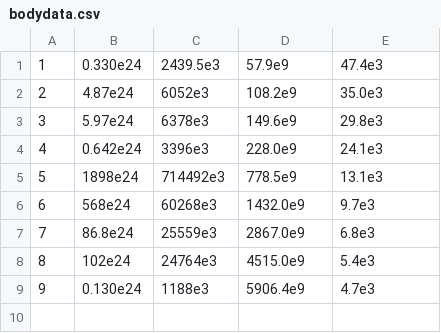
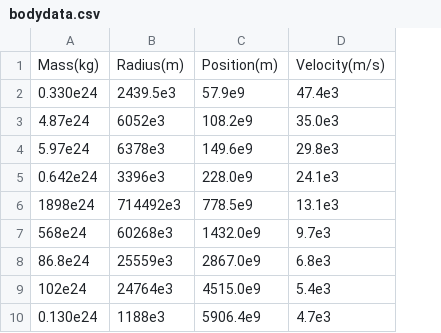
Before and after one commit to OYoung07/EECS147-Project, a CSV file: bodydata.csv, drawn as a sheet; removed rows and columns are numbered as before the commit, all else as after; the diff names each change by its address in the sheet, - before the commit and + after, or states it on an @@ line.

Commit message:
Added header, removed #ids

```diff
--- a/bodydata.csv
+++ b/bodydata.csv
-column A, rows 1-9: 1 | 2 | 3 | 4 | 5 | 6 | 7 | 8 | 9
+row 1: Mass(kg) | Radius(m) | Position(m) | Velocity(m/s)
```
